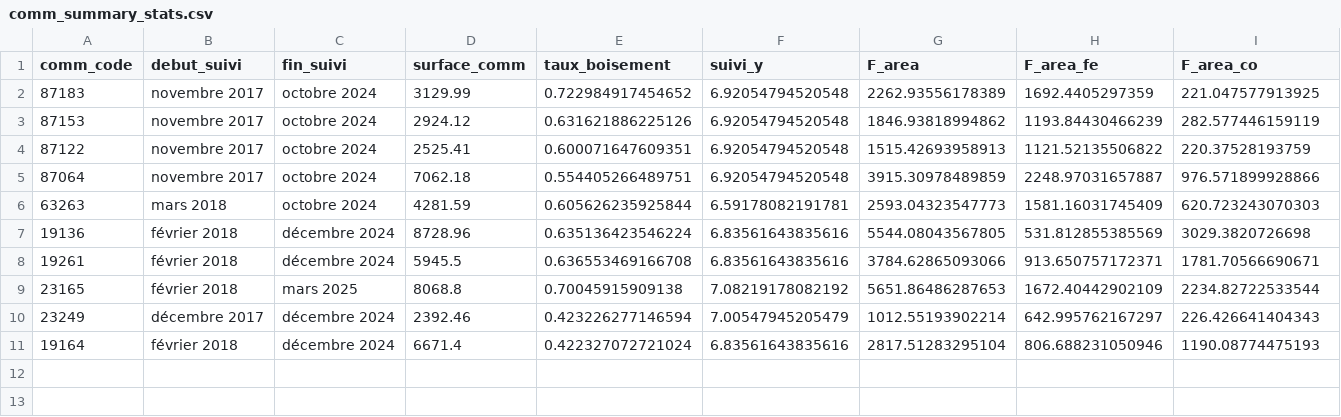
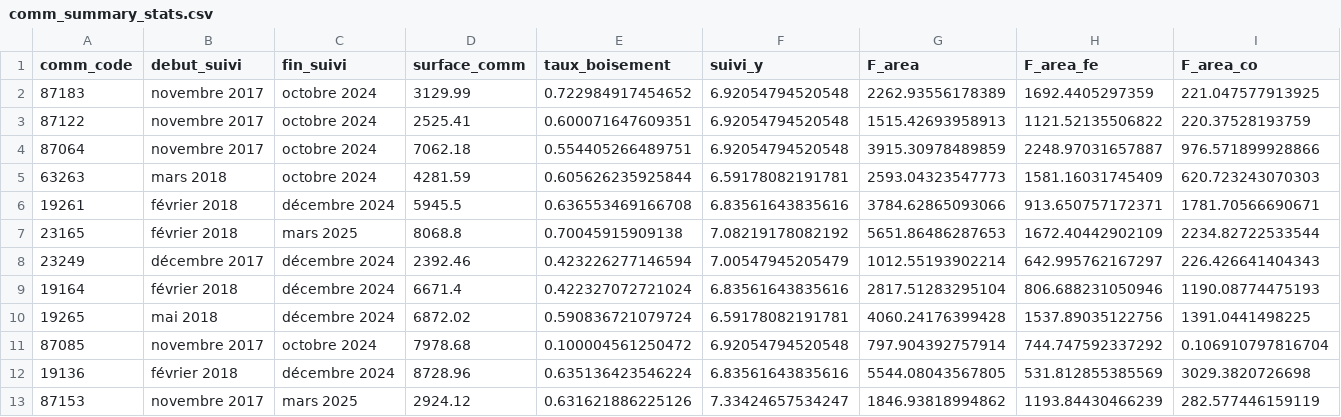
Before and after one commit to algolife-research/mitan, a CSV file: communes_results/comm_summary_stats.csv, drawn as a sheet; only a part is shown; removed rows and columns are numbered as before the commit, all else as after; rows hold the shown columns only; the diff names each change by its address in the sheet, - before the commit and + after, or states it on an @@ line.

```diff
--- a/communes_results/comm_summary_stats.csv
+++ b/communes_results/comm_summary_stats.csv
-row 3: 87153 | novembre 2017 | octobre 2024 | 2924.12 | 0.631621886225126 | 6.92054794520548 | 1846.93818994862 | 1193.84430466239 | 282.577446159119
-row 7: 19136 | février 2018 | décembre 2024 | 8728.96 | 0.635136423546224 | 6.83561643835616 | 5544.08043567805 | 531.812855385569 | 3029.3820726698
+row 10: 19265 | mai 2018 | décembre 2024 | 6872.02 | 0.590836721079724 | 6.59178082191781 | 4060.24176399428 | 1537.89035122756 | 1391.0441498225
+row 11: 87085 | novembre 2017 | octobre 2024 | 7978.68 | 0.100004561250472 | 6.92054794520548 | 797.904392757914 | 744.747592337292 | 0.106910797816704
+row 12: 19136 | février 2018 | décembre 2024 | 8728.96 | 0.635136423546224 | 6.83561643835616 | 5544.08043567805 | 531.812855385569 | 3029.3820726698
+row 13: 87153 | novembre 2017 | mars 2025 | 2924.12 | 0.631621886225126 | 7.33424657534247 | 1846.93818994862 | 1193.84430466239 | 282.577446159119
```
Also changed, not shown: communes_results/87153_ts.csv, communes_results/comm_summary_stats_year.csv, 31 other files.
